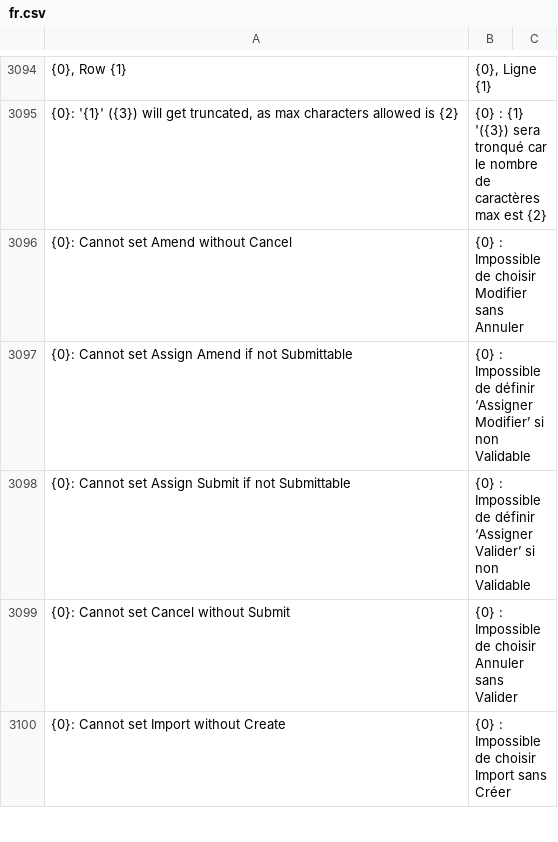
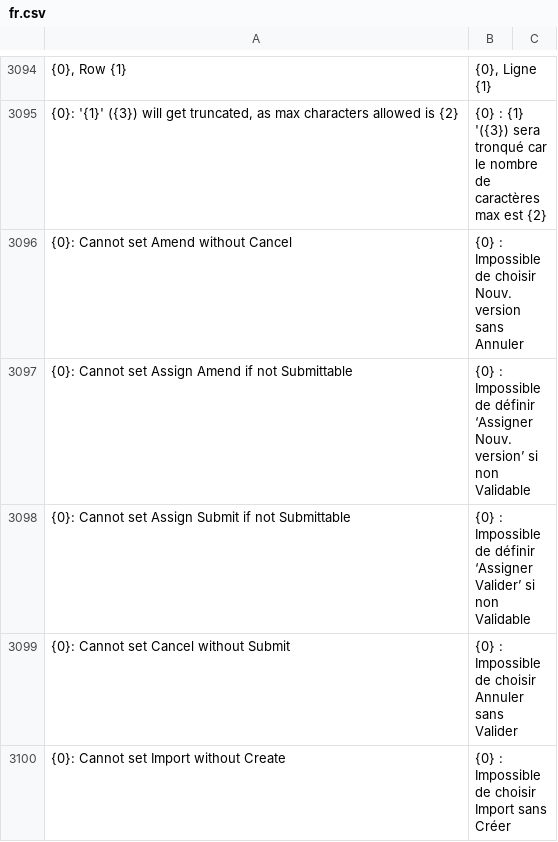
Before and after one commit to experiments001/frappe-sqlite, a CSV file: frappe/translations/fr.csv, drawn as a sheet; only a part is shown, gaps mark what is left out; the diff covers the shown part only; the diff names each change by its address in the sheet, - before the commit and + after, or states it on an @@ line.

Commit message:
fix: update translation (#16623)

```diff
--- a/frappe/translations/fr.csv
+++ b/frappe/translations/fr.csv
-B3096: …de choisir Modifier sans Annuler
+B3096: …de choisir Nouv. version sans Annuler
-B3097: …définir ‘Assigner Modifier’ si non…
+B3097: …définir ‘Assigner Nouv. version’ si non…
```
Also changed, not shown: 3 added rows, 1 removed row and 12 edited cells elsewhere in this file.
